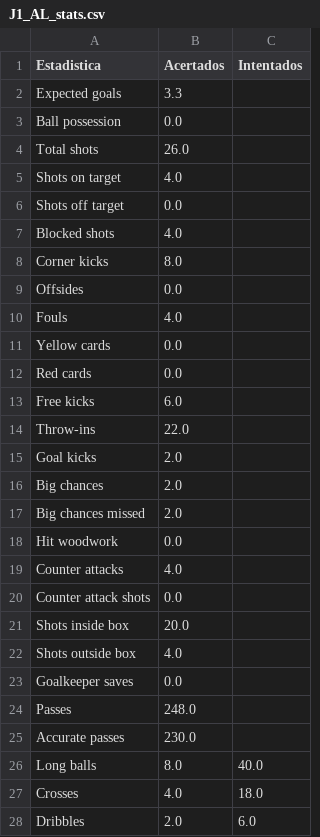
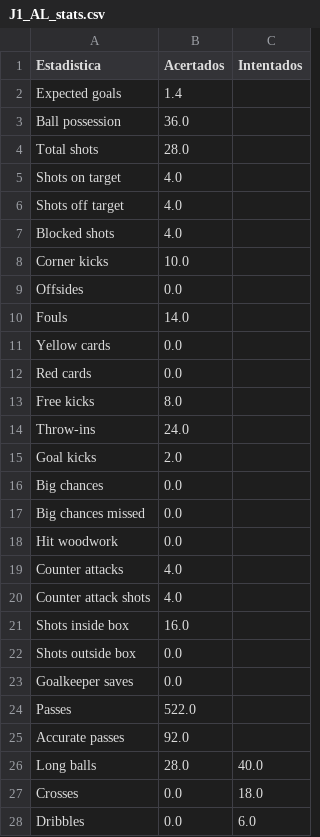
Before and after one commit to Alcamaster1290/GroneStats-Legacy, a CSV file: Error 11 de Abril/J1_AL_stats.csv, drawn as a sheet; only a part is shown; the diff covers the shown part only.

```diff
--- a/Error 11 de Abril/J1_AL_stats.csv
+++ b/Error 11 de Abril/J1_AL_stats.csv
@@ -1,28 +1,28 @@
 Estadistica,Acertados,Intentados
-Expected goals,3.3,
-Ball possession,0.0,
-Total shots,26.0,
+Expected goals,1.4,
+Ball possession,36.0,
+Total shots,28.0,
 Shots on target,4.0,
-Shots off target,0.0,
+Shots off target,4.0,
 Blocked shots,4.0,
-Corner kicks,8.0,
+Corner kicks,10.0,
 Offsides,0.0,
-Fouls,4.0,
+Fouls,14.0,
 Yellow cards,0.0,
 Red cards,0.0,
-Free kicks,6.0,
-Throw-ins,22.0,
+Free kicks,8.0,
+Throw-ins,24.0,
 Goal kicks,2.0,
-Big chances,2.0,
-Big chances missed,2.0,
+Big chances,0.0,
+Big chances missed,0.0,
 Hit woodwork,0.0,
 Counter attacks,4.0,
-Counter attack shots,0.0,
-Shots inside box,20.0,
-Shots outside box,4.0,
+Counter attack shots,4.0,
+Shots inside box,16.0,
+Shots outside box,0.0,
 Goalkeeper saves,0.0,
-Passes,248.0,
-Accurate passes,230.0,
-Long balls,8.0,40.0
-Crosses,4.0,18.0
-Dribbles,2.0,6.0
+Passes,522.0,
+Accurate passes,92.0,
+Long balls,28.0,40.0
+Crosses,0.0,18.0
+Dribbles,0.0,6.0
```
Also changed, not shown: 6 edited cells elsewhere in this file, 1 other file.
